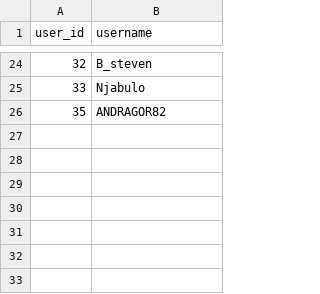
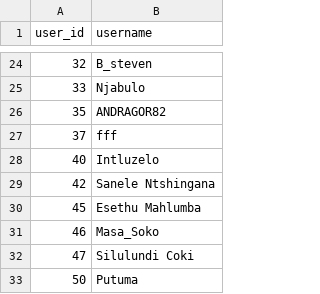
Before and after one commit to IsiXhosa-click/database, a CSV file: users.csv, drawn as a sheet; only a part is shown, gaps mark what is left out; the diff names each change by its address in the sheet, - before the commit and + after, or states it on an @@ line.

```diff
--- a/users.csv
+++ b/users.csv
+row 27: 37 | fff
+row 28: 40 | Intluzelo
+row 29: 42 | Sanele Ntshingana
+row 30: 45 | Esethu Mahlumba
+row 31: 46 | Masa_Soko
+row 32: 47 | Silulundi Coki
+row 33: 50 | Putuma
```
Also changed, not shown: linked_words.csv, user_attributions.csv, 2 other files.
